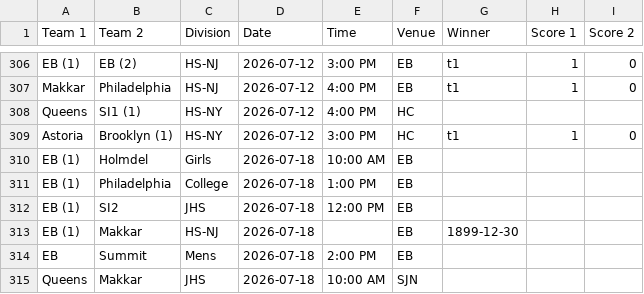
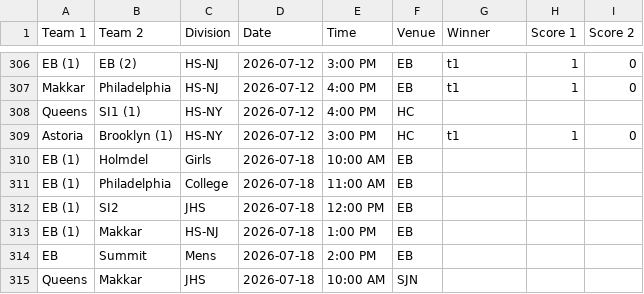
Before and after one commit to nacopticleague/mygamestab, a CSV file: data/games.csv, drawn as a sheet; only a part is shown, gaps mark what is left out.

Commit message:
Update data/games.csv from Google Sheet

```diff
--- a/data/games.csv
+++ b/data/games.csv
@@ -310,5 +310,5 @@ Astoria ,Brooklyn (1),HS-NY,2026-07-12,3:00 PM,HC,t1,1,0
 EB (1),Holmdel ,Girls,2026-07-18,10:00 AM,EB,,,
-EB (1),Philadelphia,College,2026-07-18,1:00 PM,EB,,,
+EB (1),Philadelphia,College,2026-07-18,11:00 AM,EB,,,
 EB (1),SI2,JHS,2026-07-18,12:00 PM,EB,,,
-EB (1) ,Makkar,HS-NJ,2026-07-18,,EB,1899-12-30,,
+EB (1) ,Makkar,HS-NJ,2026-07-18,1:00 PM,EB,,,
 EB,Summit,Mens,2026-07-18,2:00 PM,EB,,,
```
